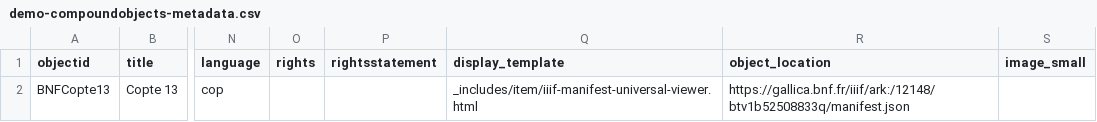
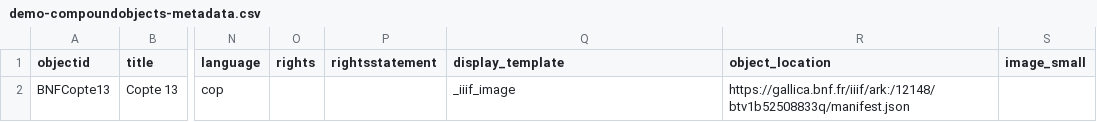
Before and after one commit to EvanJen-dev/CAMC, a CSV file: _data/demo-compoundobjects-metadata.csv, drawn as a sheet; only a part is shown, gaps mark what is left out; the diff names each change by its address in the sheet, - before the commit and + after, or states it on an @@ line.

Commit message:
Update demo-compoundobjects-metadata.csv

```diff
--- a/_data/demo-compoundobjects-metadata.csv
+++ b/_data/demo-compoundobjects-metadata.csv
-Q2 (display_template): _includes/item/iiif-manifest-universal-viewer.html
+Q2 (display_template): _iiif_image
```
